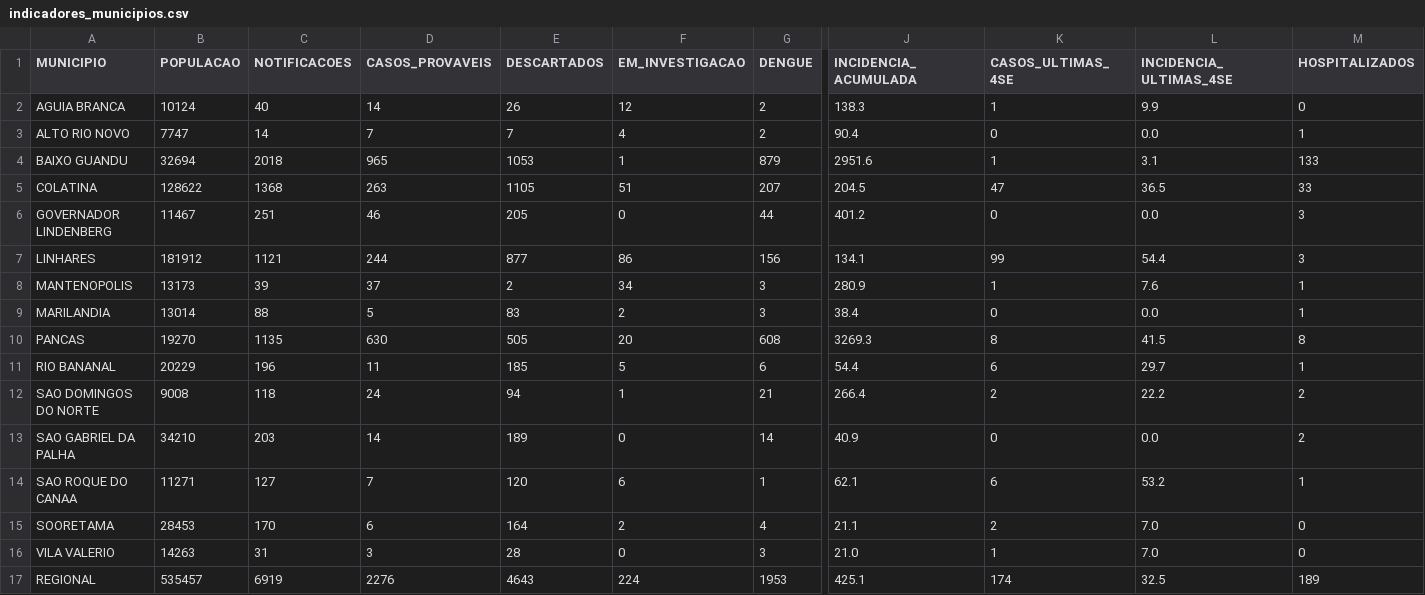
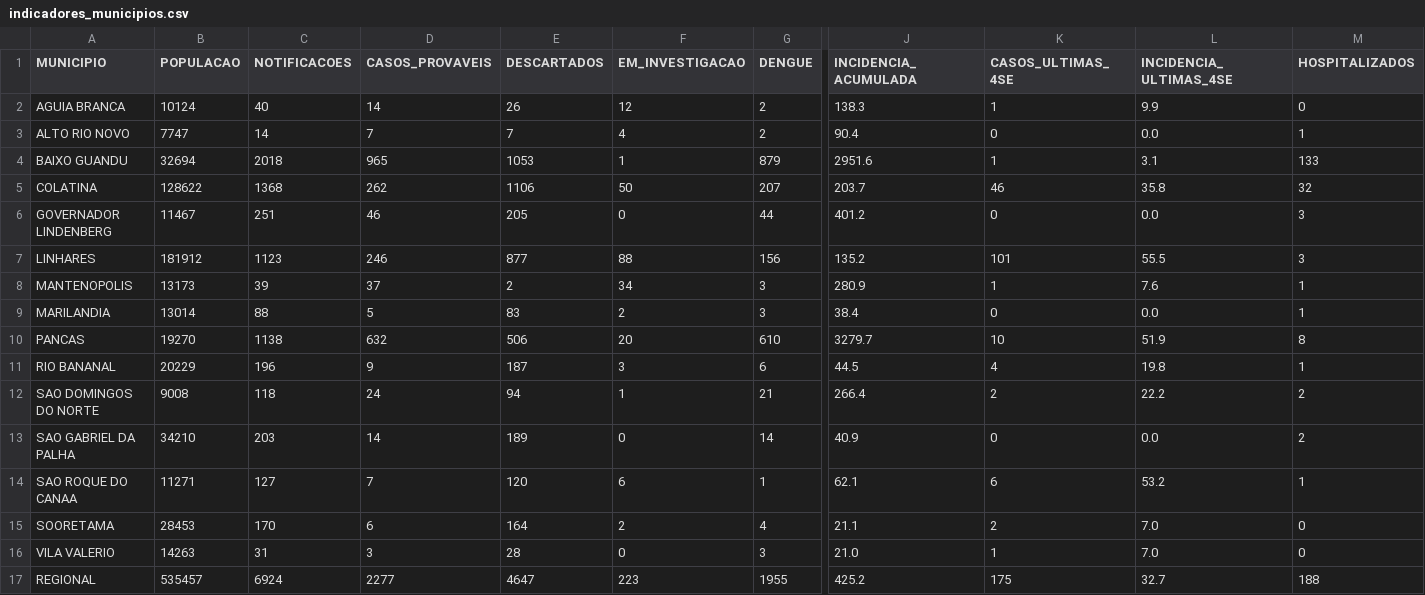
Before and after one commit to daliana-ve/diagrama-controle-dengue, a CSV file: dados/indicadores_municipios.csv, drawn as a sheet; only a part is shown, gaps mark what is left out; the diff names each change by its address in the sheet, - before the commit and + after, or states it on an @@ line.

Commit message:
Atualização automática dengue - dados/indicadores_municipios.csv

```diff
--- a/dados/indicadores_municipios.csv
+++ b/dados/indicadores_municipios.csv
-D5 (CASOS_PROVAVEIS): 263
+D5 (CASOS_PROVAVEIS): 262
-E5 (DESCARTADOS): 1105
+E5 (DESCARTADOS): 1106
-F5 (EM_INVESTIGACAO): 51
+F5 (EM_INVESTIGACAO): 50
-J5 (INCIDENCIA_ACUMULADA): 204.5
+J5 (INCIDENCIA_ACUMULADA): 203.7
-K5 (CASOS_ULTIMAS_4SE): 47
+K5 (CASOS_ULTIMAS_4SE): 46
-L5 (INCIDENCIA_ULTIMAS_4SE): 36.5
+L5 (INCIDENCIA_ULTIMAS_4SE): 35.8
-M5 (HOSPITALIZADOS): 33
+M5 (HOSPITALIZADOS): 32
-C7 (NOTIFICACOES): 1121
+C7 (NOTIFICACOES): 1123
-D7 (CASOS_PROVAVEIS): 244
+D7 (CASOS_PROVAVEIS): 246
-F7 (EM_INVESTIGACAO): 86
+F7 (EM_INVESTIGACAO): 88
-J7 (INCIDENCIA_ACUMULADA): 134.1
+J7 (INCIDENCIA_ACUMULADA): 135.2
-K7 (CASOS_ULTIMAS_4SE): 99
+K7 (CASOS_ULTIMAS_4SE): 101
-L7 (INCIDENCIA_ULTIMAS_4SE): 54.4
+L7 (INCIDENCIA_ULTIMAS_4SE): 55.5
-C10 (NOTIFICACOES): 1135
+C10 (NOTIFICACOES): 1138
-D10 (CASOS_PROVAVEIS): 630
+D10 (CASOS_PROVAVEIS): 632
-E10 (DESCARTADOS): 505
+E10 (DESCARTADOS): 506
-G10 (DENGUE): 608
+G10 (DENGUE): 610
-J10 (INCIDENCIA_ACUMULADA): 3269.3
+J10 (INCIDENCIA_ACUMULADA): 3279.7
-K10 (CASOS_ULTIMAS_4SE): 8
+K10 (CASOS_ULTIMAS_4SE): 10
-L10 (INCIDENCIA_ULTIMAS_4SE): 41.5
+L10 (INCIDENCIA_ULTIMAS_4SE): 51.9
-D11 (CASOS_PROVAVEIS): 11
+D11 (CASOS_PROVAVEIS): 9
-E11 (DESCARTADOS): 185
+E11 (DESCARTADOS): 187
-F11 (EM_INVESTIGACAO): 5
+F11 (EM_INVESTIGACAO): 3
-J11 (INCIDENCIA_ACUMULADA): 54.4
+J11 (INCIDENCIA_ACUMULADA): 44.5
-K11 (CASOS_ULTIMAS_4SE): 6
+K11 (CASOS_ULTIMAS_4SE): 4
-L11 (INCIDENCIA_ULTIMAS_4SE): 29.7
+L11 (INCIDENCIA_ULTIMAS_4SE): 19.8
-C17 (NOTIFICACOES): 6919
+C17 (NOTIFICACOES): 6924
-D17 (CASOS_PROVAVEIS): 2276
+D17 (CASOS_PROVAVEIS): 2277
-E17 (DESCARTADOS): 4643
+E17 (DESCARTADOS): 4647
-F17 (EM_INVESTIGACAO): 224
+F17 (EM_INVESTIGACAO): 223
-G17 (DENGUE): 1953
+G17 (DENGUE): 1955
-J17 (INCIDENCIA_ACUMULADA): 425.1
+J17 (INCIDENCIA_ACUMULADA): 425.2
-K17 (CASOS_ULTIMAS_4SE): 174
+K17 (CASOS_ULTIMAS_4SE): 175
-L17 (INCIDENCIA_ULTIMAS_4SE): 32.5
+L17 (INCIDENCIA_ULTIMAS_4SE): 32.7
-M17 (HOSPITALIZADOS): 189
+M17 (HOSPITALIZADOS): 188
```
